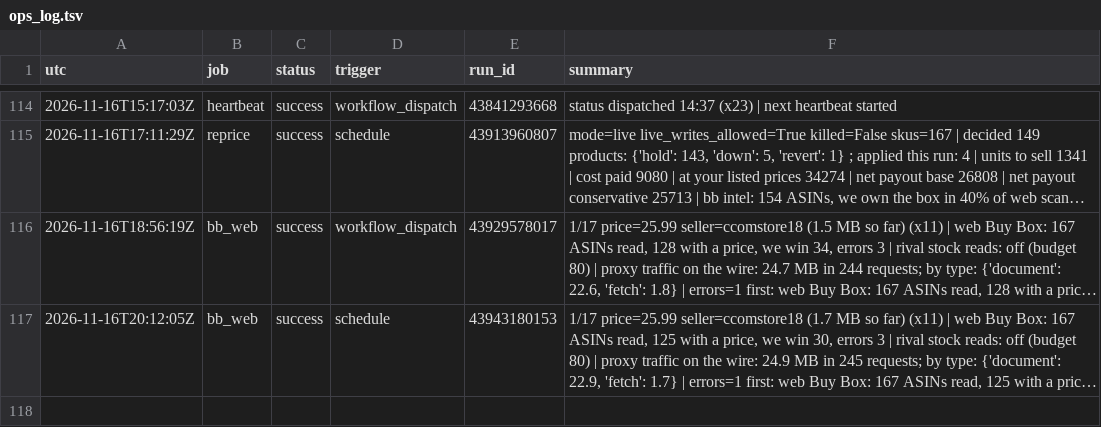
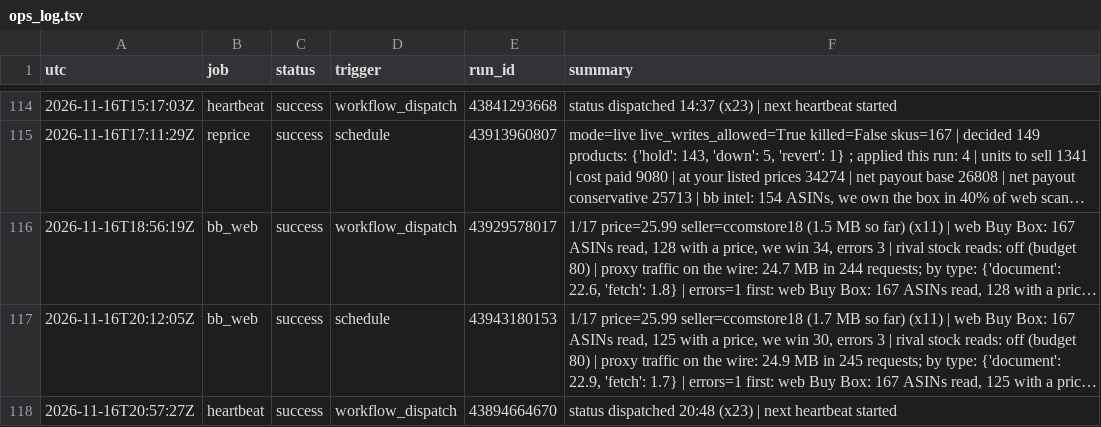
Before and after one commit to Rodantmat/melaleuca-cart, a TSV file: ops_log.tsv, drawn as a sheet; only a part is shown, gaps mark what is left out; long unchanged cells end in …; the diff names each change by its address in the sheet, - before the commit and + after, or states it on an @@ line.

Commit message:
ops heartbeat success 2026-11-16T20:57:27Z

```diff
--- a/ops_log.tsv
+++ b/ops_log.tsv
+row 118: 2026-11-16T20:57:27Z | heartbeat | success | workflow_dispatch | 43894664670 | status dispatched 20:48 (x23) | next heartbeat started
```
Also changed, not shown: 1 other file.
